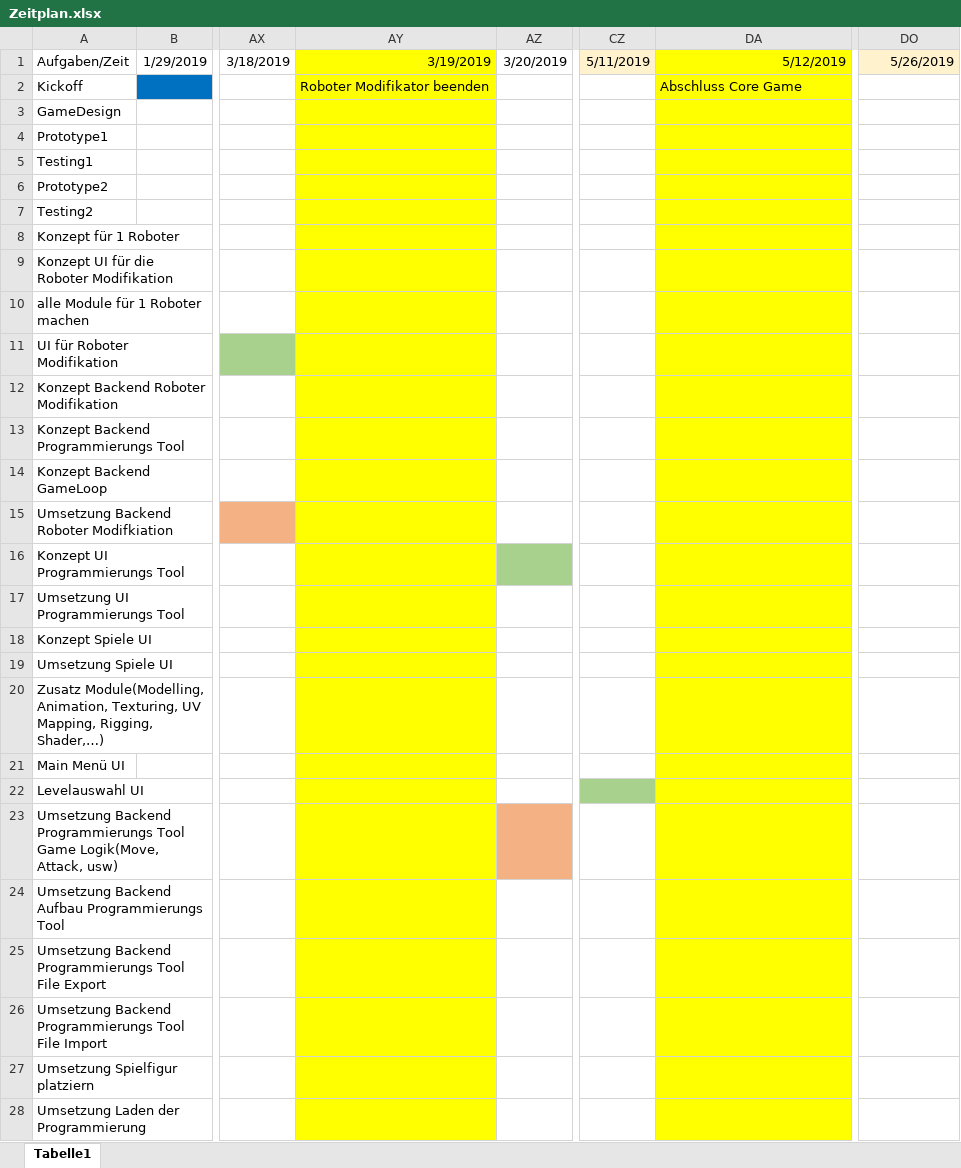
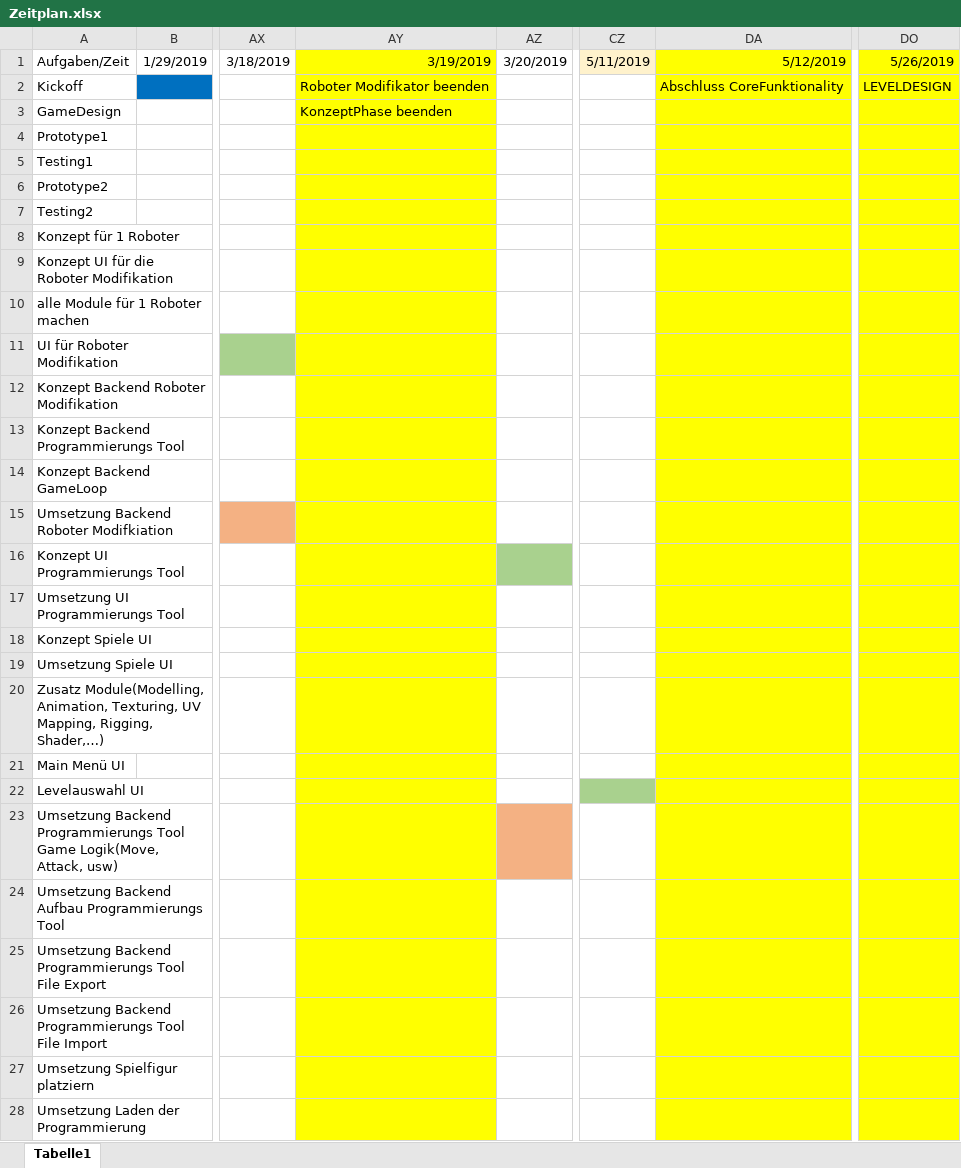
Before and after one commit to YoonieP/BachelorStudyProject, an Excel workbook: Documentation/Abgabe Manu/Zeitplan.xlsx, sheet Tabelle1, drawn as a sheet; only a part is shown, gaps mark what is left out; values as stored, in another font and other column widths than the file's, no borders; the diff covers the shown part only; the diff names each change by its address in the sheet, - before the commit and + after, or states it on an @@ line.

Commit message:
Update Zeitplan.xlsx

```diff
--- a/Documentation/Abgabe Manu/Zeitplan.xlsx (sheet Tabelle1)
+++ b/Documentation/Abgabe Manu/Zeitplan.xlsx (sheet Tabelle1)
-DO1 fill: #FFF2CC
+DO1 fill: #FFFF00
-DA2: Abschluss Core Game
+DA2: Abschluss CoreFunktionality
-DO2: (empty)
+DO2: LEVELDESIGN
-DO2:DO28 fill: none
+DO2:DO28 fill: #FFFF00
-AY3: (empty)
+AY3: KonzeptPhase beenden
```
Also changed, not shown: cell formats elsewhere in this sheet.
